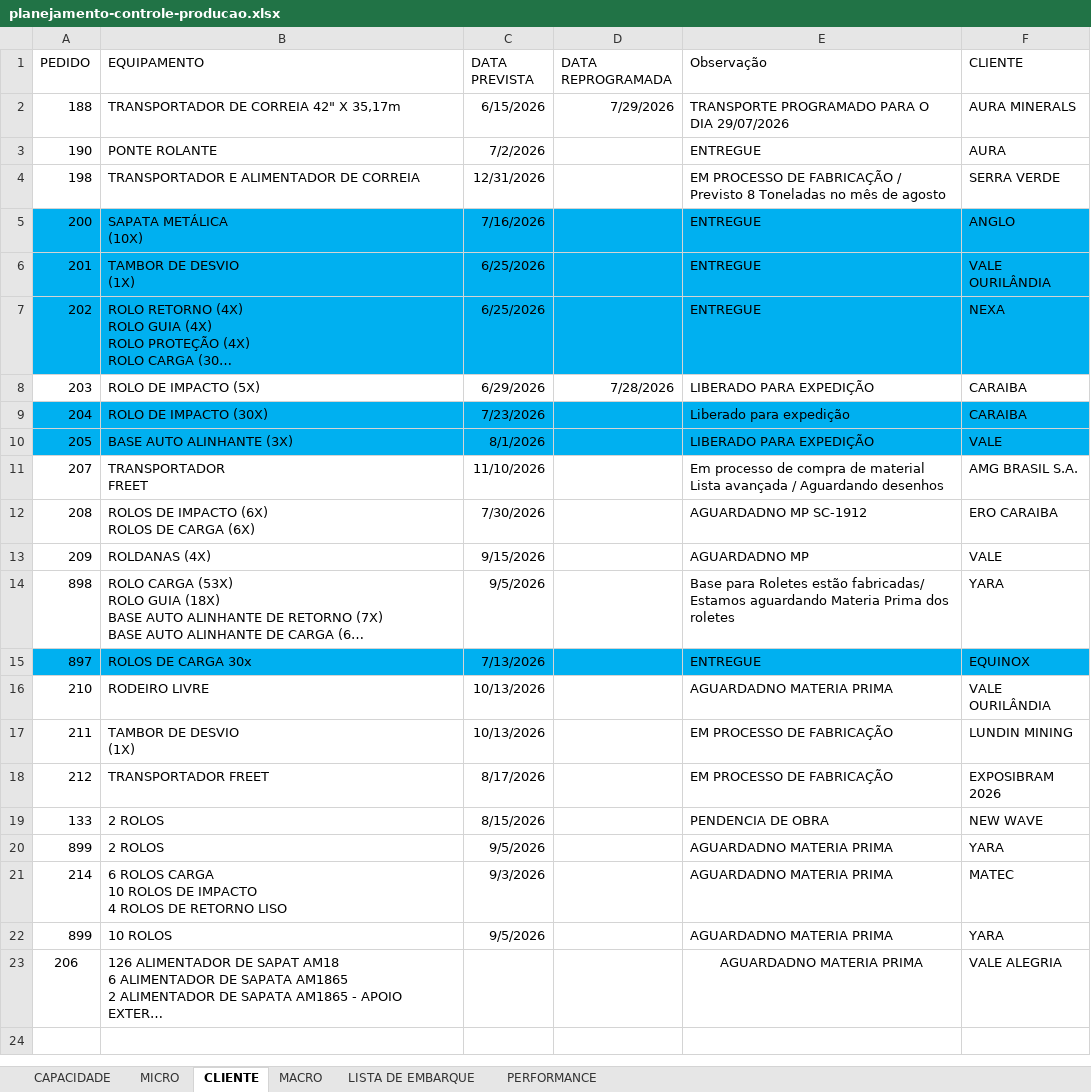
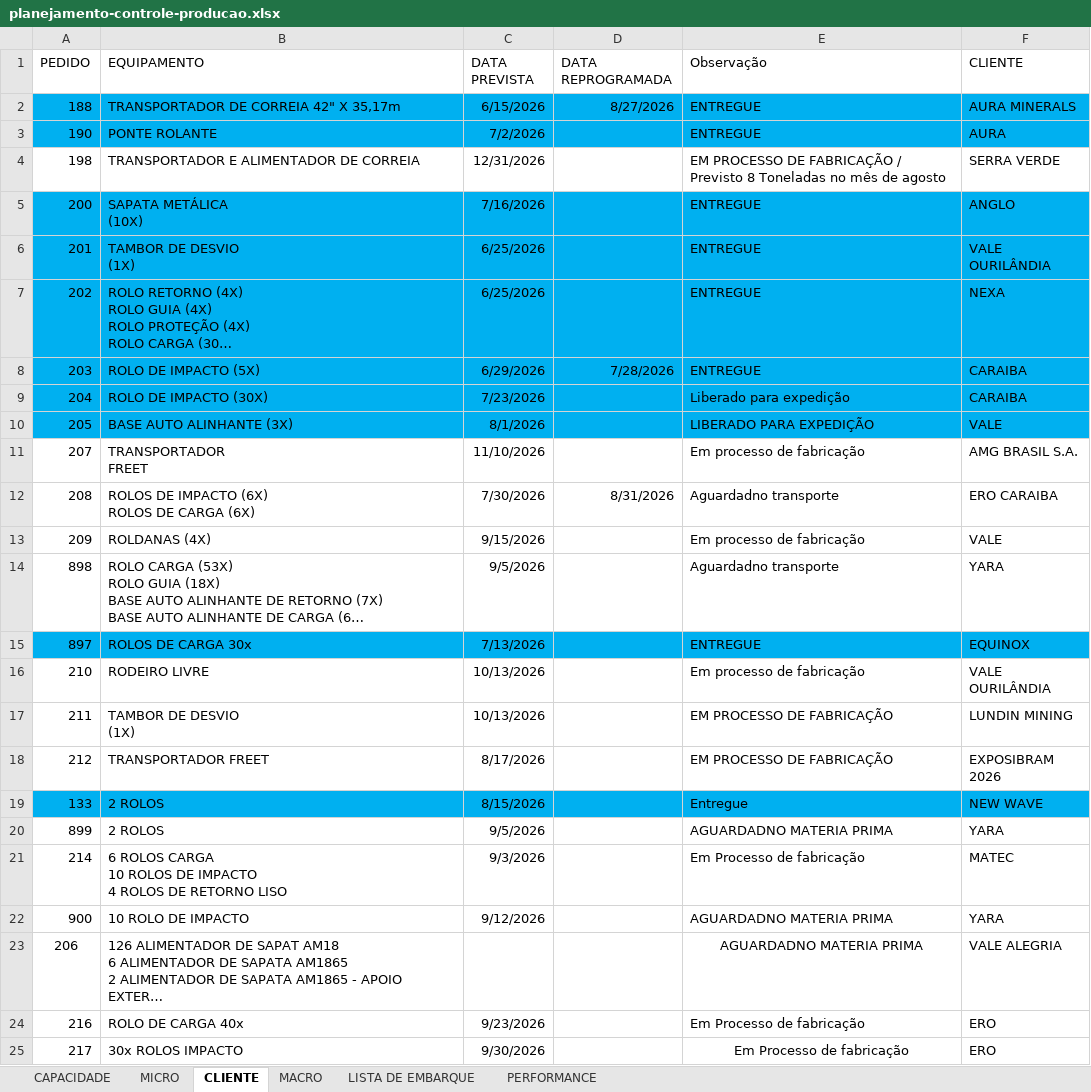
Before and after one commit to gezielseveriano-ui/Deshboardproducao, an Excel workbook: planejamento-controle-producao.xlsx, sheet CLIENTE, drawn as a sheet; long unchanged cells end in …; values as stored, in another font and other column widths than the file's, no borders; table styles not drawn; the diff names each change by its address in the sheet, - before the commit and + after, or states it on an @@ line.

```diff
--- a/planejamento-controle-producao.xlsx (sheet CLIENTE)
+++ b/planejamento-controle-producao.xlsx (sheet CLIENTE)
-A2:F3 fill: none
+A2:F3 fill: #00B0F0
-D2 (DATA REPROGRAMADA): 7/29/2026
+D2 (DATA REPROGRAMADA): 8/27/2026
-E2 (Observação): TRANSPORTE PROGRAMADO PARA O DIA 29/07/2026
+E2 (Observação): ENTREGUE
-A8:F8 fill: none
+A8:F8 fill: #00B0F0
-E8 (Observação): LIBERADO PARA EXPEDIÇÃO
+E8 (Observação): ENTREGUE
-E11 (Observação): …processo de compra de material Lista avançada / Aguardando desenhos
+E11 (Observação): …processo de fabricação
-D12 (DATA REPROGRAMADA): (empty)
+D12 (DATA REPROGRAMADA): 8/31/2026
-E12 (Observação): AGUARDADNO MP SC-1912
+E12 (Observação): Aguardadno transporte
-E13 (Observação): AGUARDADNO MP
+E13 (Observação): Em processo de fabricação
-E14 (Observação): Base para Roletes estão fabricadas/ Estamos aguardando Materia Prima dos roletes
+E14 (Observação): Aguardadno transporte
-E16 (Observação): AGUARDADNO MATERIA PRIMA
+E16 (Observação): Em processo de fabricação
-A19:F19 fill: none
+A19:F19 fill: #00B0F0
-E19 (Observação): PENDENCIA DE OBRA
+E19 (Observação): Entregue
-E21 (Observação): AGUARDADNO MATERIA PRIMA
+E21 (Observação): Em Processo de fabricação
-A22 (PEDIDO): 899
+A22 (PEDIDO): 900
-B22 (EQUIPAMENTO): 10 ROLOS
+B22 (EQUIPAMENTO): 10 ROLO DE IMPACTO
-C22 (DATA PREVISTA): 9/5/2026
+C22 (DATA PREVISTA): 9/12/2026
+row 24: 216 | ROLO DE CARGA 40x | 9/23/2026 |  | Em Processo de fabricação | ERO
+row 25: 217 | 30x ROLOS IMPACTO | 9/30/2026 |  | Em Processo de fabricação | ERO
```
Also changed, not shown: sheet LISTA DE EMBARQUE, sheet MICRO, sheet MACRO, sheet PERFORMANCE, formulas that keep their value, hidden cells, charts or pictures.
